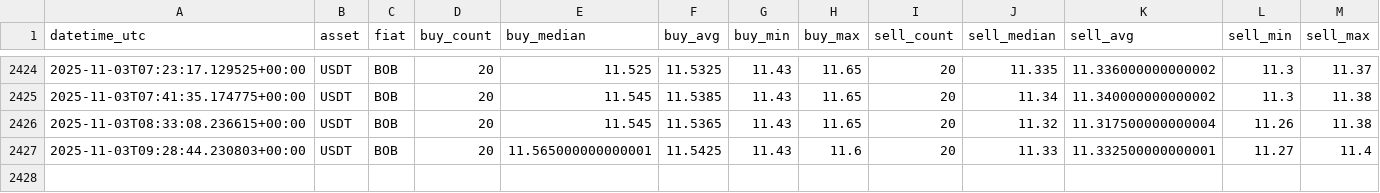
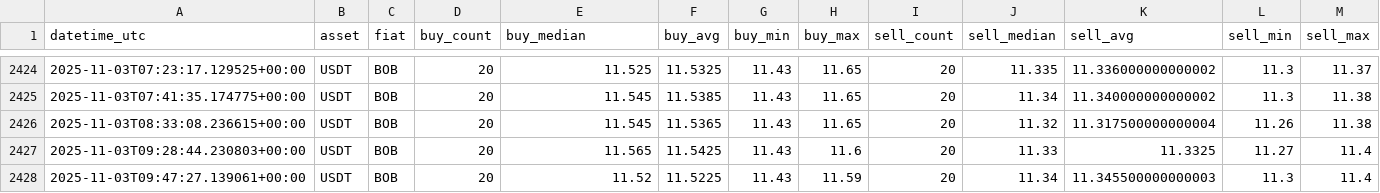
Before and after one commit to Crismtc/binance-p2p, a CSV file: data/p2p_bob_usdt.csv, drawn as a sheet; only a part is shown, gaps mark what is left out; rows hold the shown columns only; the diff names each change by its address in the sheet, - before the commit and + after, or states it on an @@ line.

```diff
--- a/data/p2p_bob_usdt.csv
+++ b/data/p2p_bob_usdt.csv
-E2427 (buy_median): 11.565000000000001
+E2427 (buy_median): 11.565
-K2427 (sell_avg): 11.332500000000001
+K2427 (sell_avg): 11.3325
+row 2428: 2025-11-03T09:47:27.139061+00:00 | USDT | BOB | 20 | 11.52 | 11.5225 | 11.43 | 11.59 | 20 | 11.34 | 11.345500000000003 | 11.3 | 11.4
```
